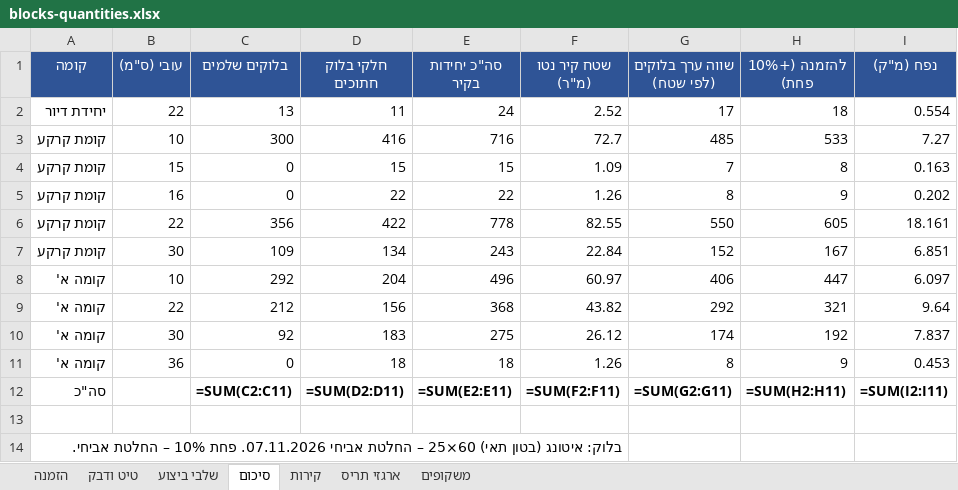
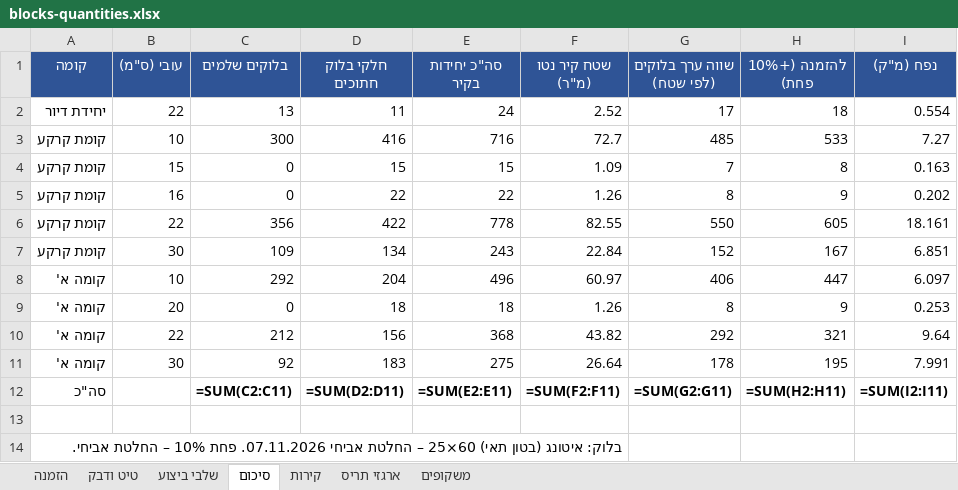
Before and after one commit to 123avihai-collab/House-3d, an Excel workbook: docs/quantities/blocks-quantities.xlsx, sheet סיכום, drawn as a sheet; values as stored, in another font and other column widths than the file's, no borders; formulas without a stored value are shown as written; removed rows and columns are numbered as before the commit, all else as after; the diff names each change by its address in the sheet, - before the commit and + after, or states it on an @@ line.

```diff
--- a/docs/quantities/blocks-quantities.xlsx (sheet סיכום)
+++ b/docs/quantities/blocks-quantities.xlsx (sheet סיכום)
+row 9: קומה א' | 20 | 0 | 18 | 18 | 1.26 | 8 | 9 | 0.253
-F11 (שטח קיר נטו (מ"ר)): 26.12
+F11 (שטח קיר נטו (מ"ר)): 26.64
-G11 (שווה ערך בלוקים (לפי שטח)): 174
+G11 (שווה ערך בלוקים (לפי שטח)): 178
-H11 (להזמנה (+10% פחת)): 192
+H11 (להזמנה (+10% פחת)): 195
-I11 (נפח (מ"ק)): 7.837
+I11 (נפח (מ"ק)): 7.991
-row 11: קומה א' | 36 | 0 | 18 | 18 | 1.26 | 8 | 9 | 0.453
```
Also changed, not shown: sheet הזמנה, sheet טיט ודבק, sheet קירות, 10 other files.
